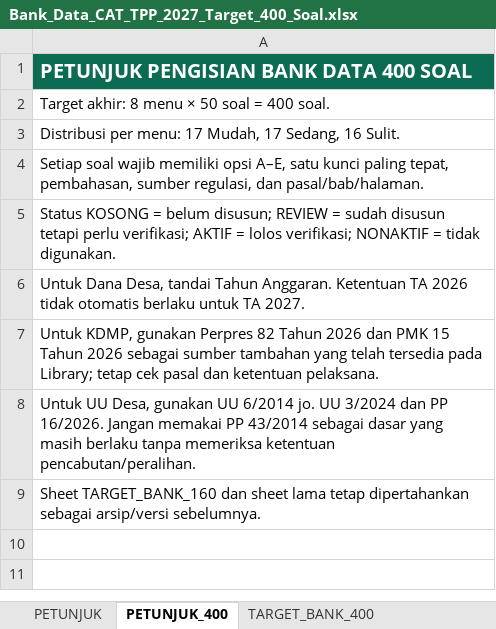
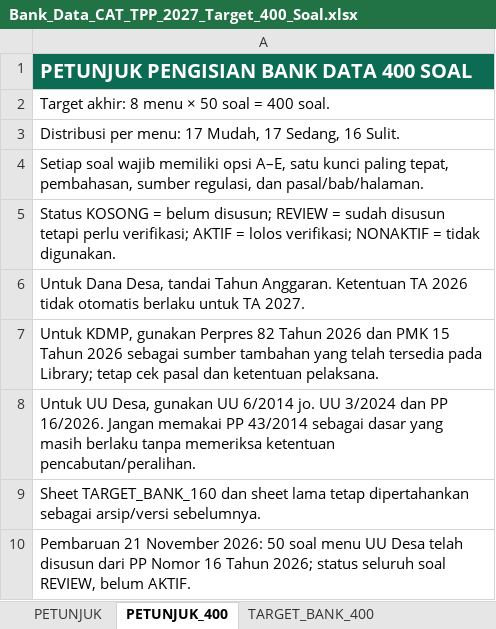
Before and after one commit to tppdawuan/simulasi-cat-tpp-2027, an Excel workbook: Bank_Data_CAT_TPP_2027_Target_400_Soal.xlsx, sheet PETUNJUK_400, drawn as a sheet; values as stored, in another font and other column widths than the file's, no borders; the diff names each change by its address in the sheet, - before the commit and + after, or states it on an @@ line.

```diff
--- a/Bank_Data_CAT_TPP_2027_Target_400_Soal.xlsx (sheet PETUNJUK_400)
+++ b/Bank_Data_CAT_TPP_2027_Target_400_Soal.xlsx (sheet PETUNJUK_400)
+row 10: Pembaruan 21 November 2026: 50 soal menu UU Desa telah disusun dari PP Nomor 16 Tahun 2026; status seluruh soal REVIEW, belum AKTIF.
```
Also changed, not shown: sheet TARGET_BANK_400, 1 other file.
